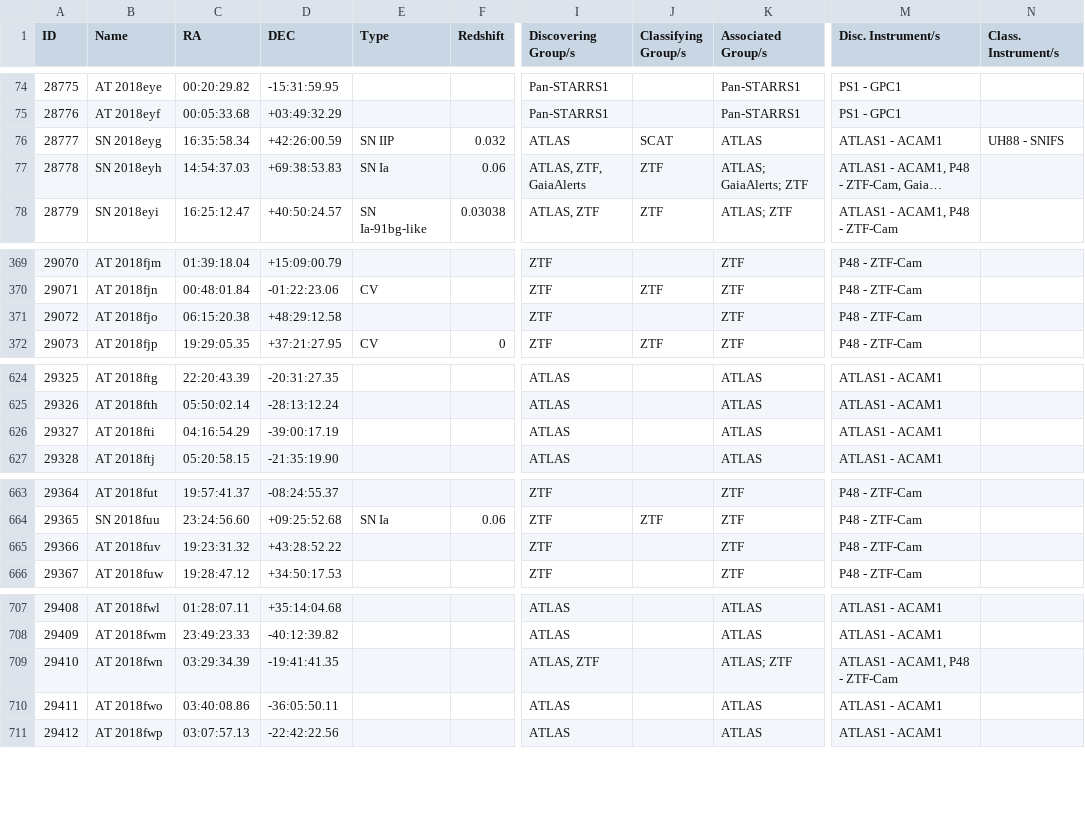
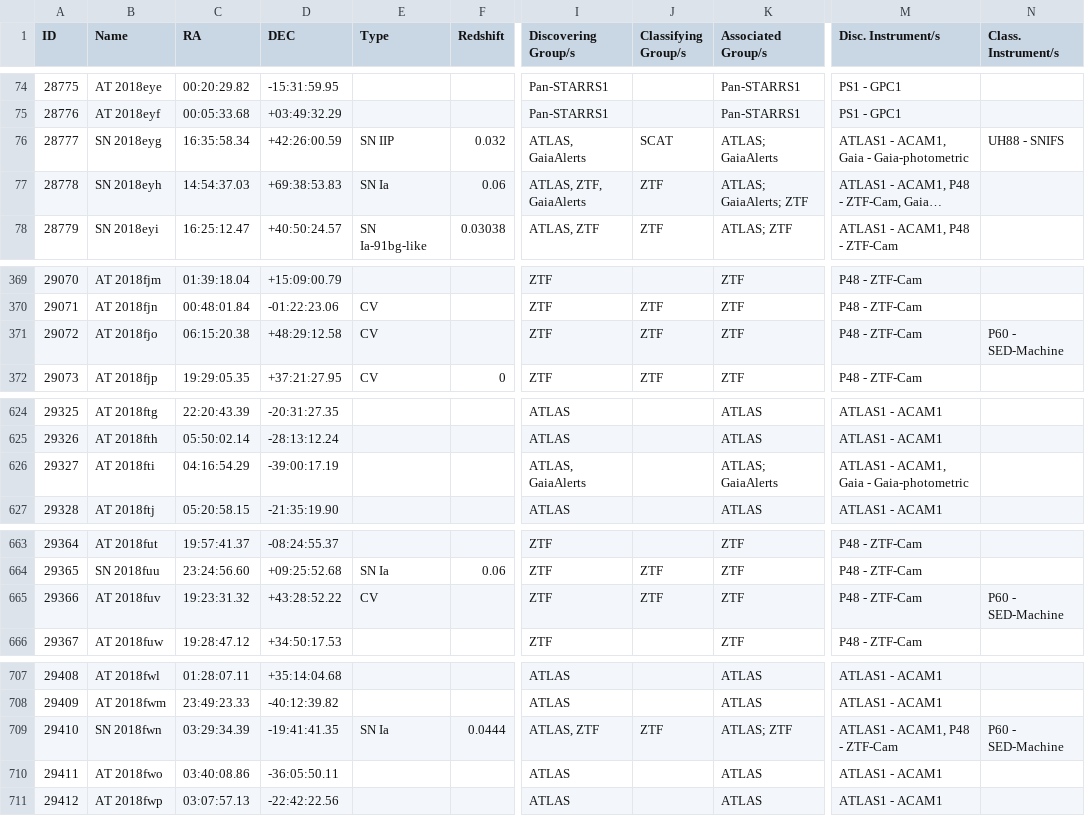
Before and after one commit to astrocatalogs/kne-external, a CSV file: TNS/page-24.csv, drawn as a sheet; only a part is shown, gaps mark what is left out; long unchanged cells end in …; the diff covers the shown part only; the diff names each change by its address in the sheet, - before the commit and + after, or states it on an @@ line.

```diff
--- a/TNS/page-24.csv
+++ b/TNS/page-24.csv
-I76 (Discovering Group/s): ATLAS
+I76 (Discovering Group/s): ATLAS, GaiaAlerts
-K76 (Associated Group/s): ATLAS
+K76 (Associated Group/s): ATLAS; GaiaAlerts
-M76 (Disc. Instrument/s): ATLAS1 - ACAM1
+M76 (Disc. Instrument/s): ATLAS1 - ACAM1, Gaia - Gaia-photometric
-E371 (Type): (empty)
+E371 (Type): CV
-J371 (Classifying Group/s): (empty)
+J371 (Classifying Group/s): ZTF
-N371 (Class. Instrument/s): (empty)
+N371 (Class. Instrument/s): P60 - SED-Machine
-I626 (Discovering Group/s): ATLAS
+I626 (Discovering Group/s): ATLAS, GaiaAlerts
-K626 (Associated Group/s): ATLAS
+K626 (Associated Group/s): ATLAS; GaiaAlerts
-M626 (Disc. Instrument/s): ATLAS1 - ACAM1
+M626 (Disc. Instrument/s): ATLAS1 - ACAM1, Gaia - Gaia-photometric
-E665 (Type): (empty)
+E665 (Type): CV
-J665 (Classifying Group/s): (empty)
+J665 (Classifying Group/s): ZTF
-N665 (Class. Instrument/s): (empty)
+N665 (Class. Instrument/s): P60 - SED-Machine
-B709 (Name): AT 2018fwn
+B709 (Name): SN 2018fwn
-E709 (Type): (empty)
+E709 (Type): SN Ia
-F709 (Redshift): (empty)
+F709 (Redshift): 0.0444
-J709 (Classifying Group/s): (empty)
+J709 (Classifying Group/s): ZTF
-N709 (Class. Instrument/s): (empty)
+N709 (Class. Instrument/s): P60 - SED-Machine
```
Also changed, not shown: 3 edited cells elsewhere in this file, TNS/index.csv, TNS/page-16.csv, 1 other file.
